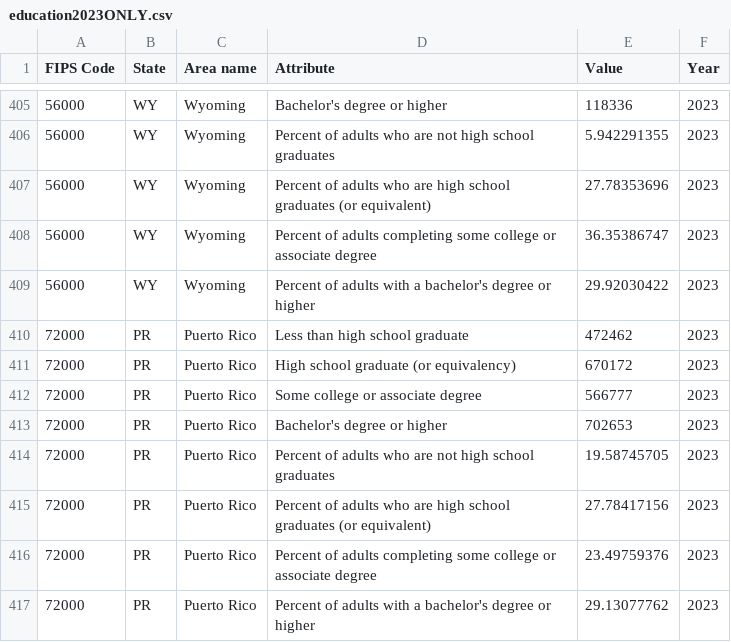
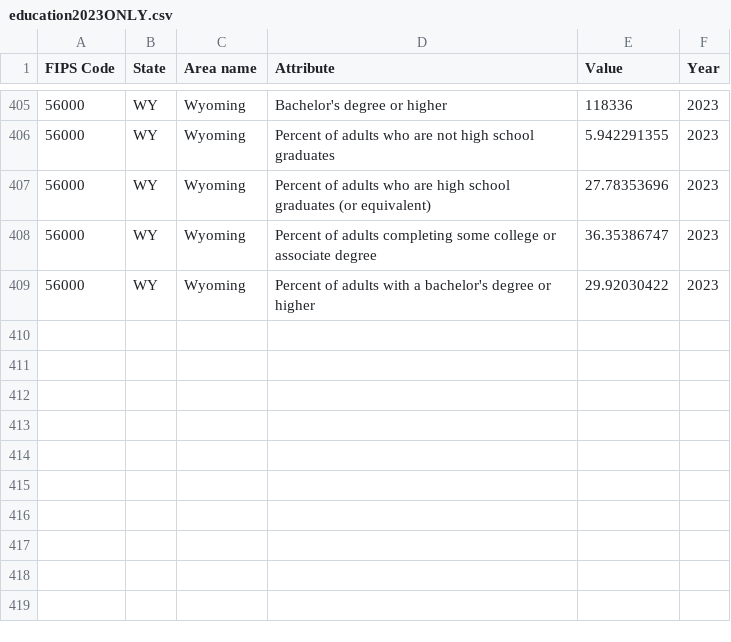
Before and after one commit to jackson-brick/code-practice, a CSV file: education2023ONLY.csv, drawn as a sheet; only a part is shown, gaps mark what is left out.

```diff
--- a/education2023ONLY.csv
+++ b/education2023ONLY.csv
@@ -409,9 +409 @@ FIPS Code,State,Area name,Attribute,Value,Year
 56000,WY,Wyoming,Percent of adults with a bachelor's degree or higher,29.92030422,2023
-72000,PR,Puerto Rico,Less than high school graduate,472462,2023
-72000,PR,Puerto Rico,High school graduate (or equivalency),670172,2023
-72000,PR,Puerto Rico,Some college or associate degree,566777,2023
-72000,PR,Puerto Rico,Bachelor's degree or higher,702653,2023
-72000,PR,Puerto Rico,Percent of adults who are not high school graduates,19.58745705,2023
-72000,PR,Puerto Rico,Percent of adults who are high school graduates (or equivalent),27.78417156,2023
-72000,PR,Puerto Rico,Percent of adults completing some college or associate degree,23.49759376,2023
-72000,PR,Puerto Rico,Percent of adults with a bachelor's degree or higher,29.13077762,2023
```
Also changed, not shown: 3 other files.
